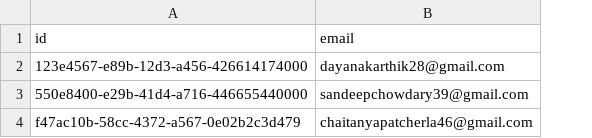
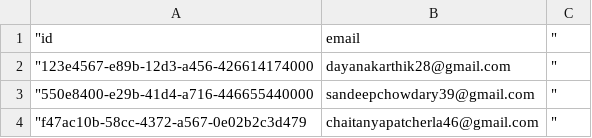
Before and after one commit to Karthik-1968/EduPro, a CSV file: Type_form.csv, drawn as a sheet; removed rows and columns are numbered as before the commit, all else as after; the diff names each change by its address in the sheet, - before the commit and + after, or states it on an @@ line.

Commit message:
Add files via upload

```diff
--- a/Type_form.csv
+++ b/Type_form.csv
-column A, rows 1-4: id | 123e4567-e89b-12d3-a456-426614174000 | 550e8400-e29b-41d4-a716-446655440000 | f47ac10b-58cc-4372-a567-0e02b2c3d479
+column A, rows 1-4: "id | "123e4567-e89b-12d3-a456-426614174000 | "550e8400-e29b-41d4-a716-446655440000 | "f47ac10b-58cc-4372-a567-0e02b2c3d479
+column C, rows 1-4: all "
```
